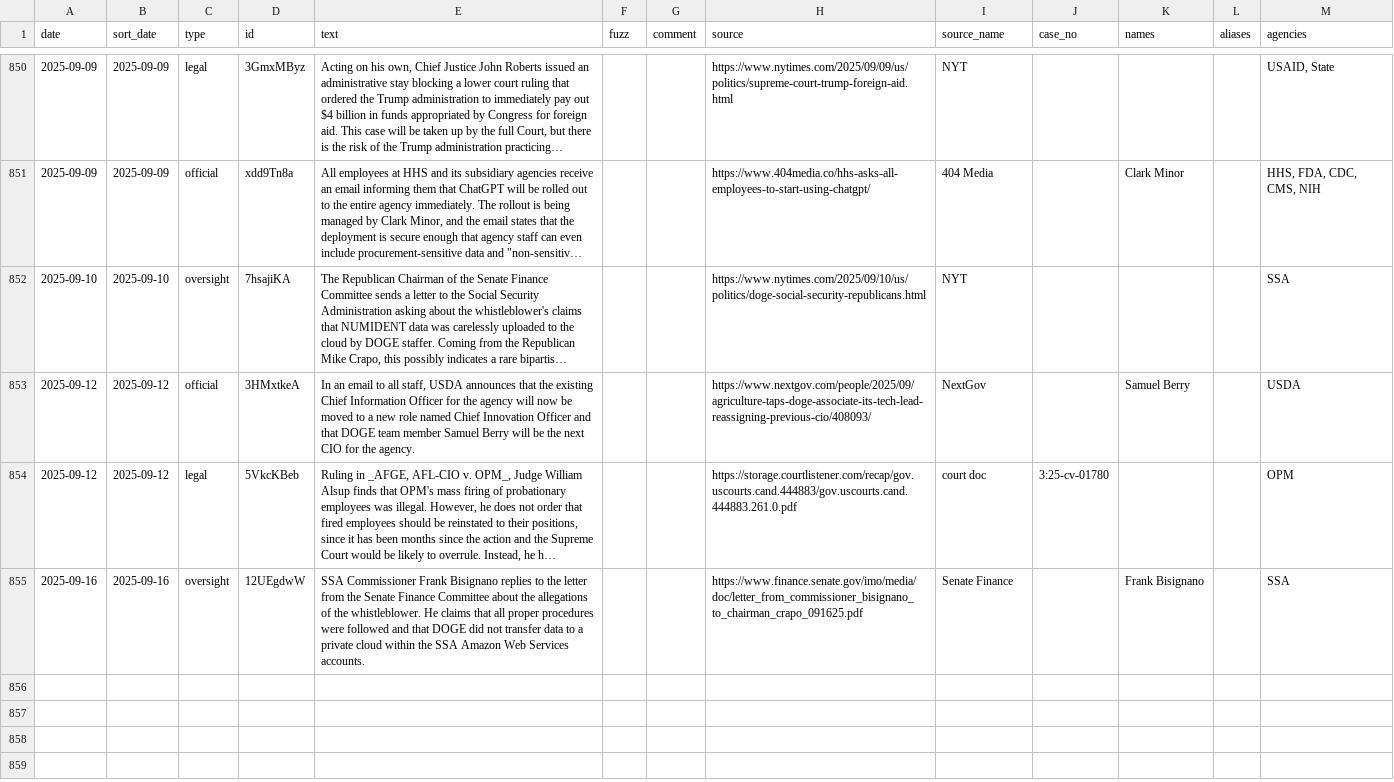
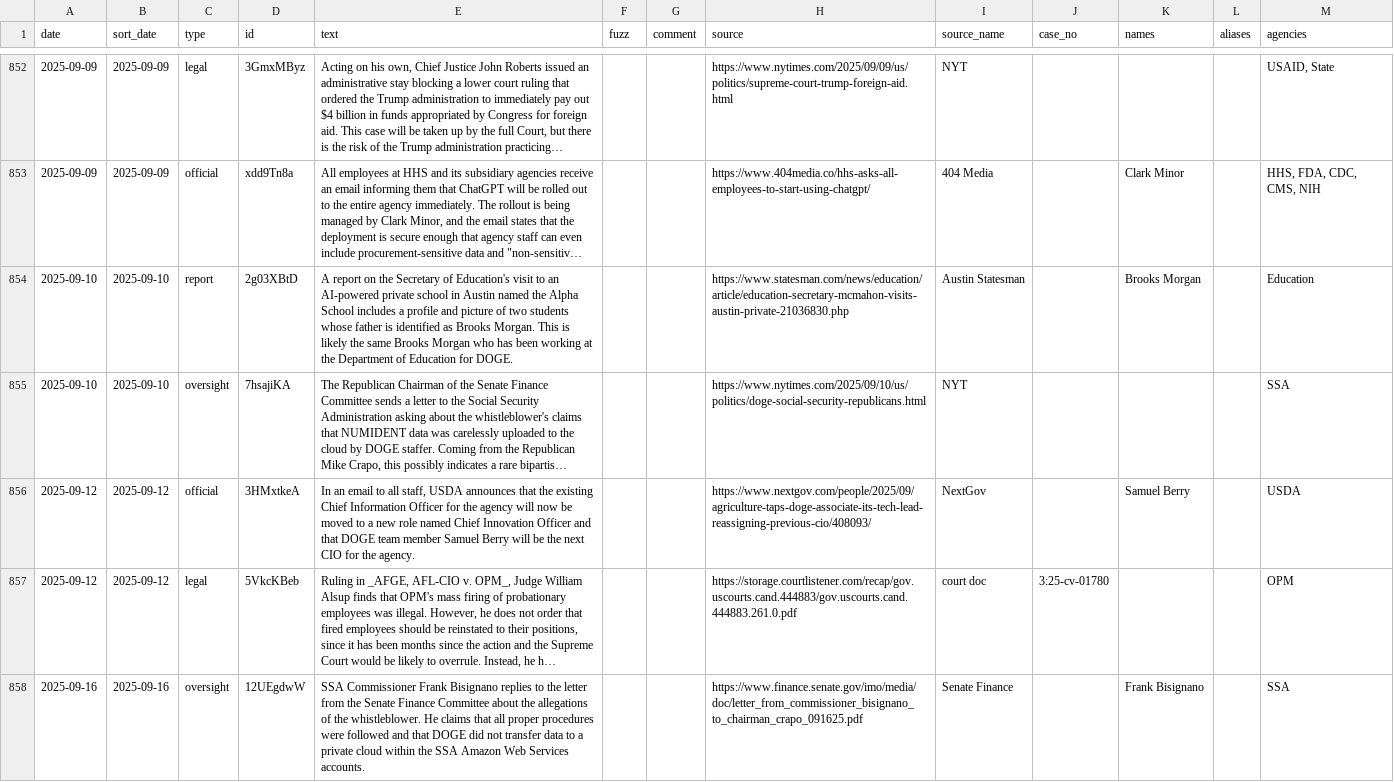
Before and after one commit to harrisj/doge_track, a CSV file: src/csv/events.csv, drawn as a sheet; only a part is shown, gaps mark what is left out; long unchanged cells end in …; the diff covers the shown part only; the diff names each change by its address in the sheet, - before the commit and + after, or states it on an @@ line.

Commit message:
Adding a few misc. events

```diff
--- a/src/csv/events.csv
+++ b/src/csv/events.csv
+row 854: 2025-09-10 | 2025-09-10 | report | 2g03XBtD | A report on the Secretary of Education's visit to an AI-powered private school in Austin named the Alpha School includes a profile and picture of two students whose father is identified as Brooks Morgan. This is likely the same Brooks Morgan who has been working at the Department of Education for DOGE. |  |  | https://www.statesman.com/news/education/article/education-secretary-mcmahon-visits-austin-private-21036830.php | Austin Statesman |  | Brooks Morgan |  | Education
```
Also changed, not shown: 3 added rows elsewhere in this file, src/csv/agencies.csv, 5 other files.
